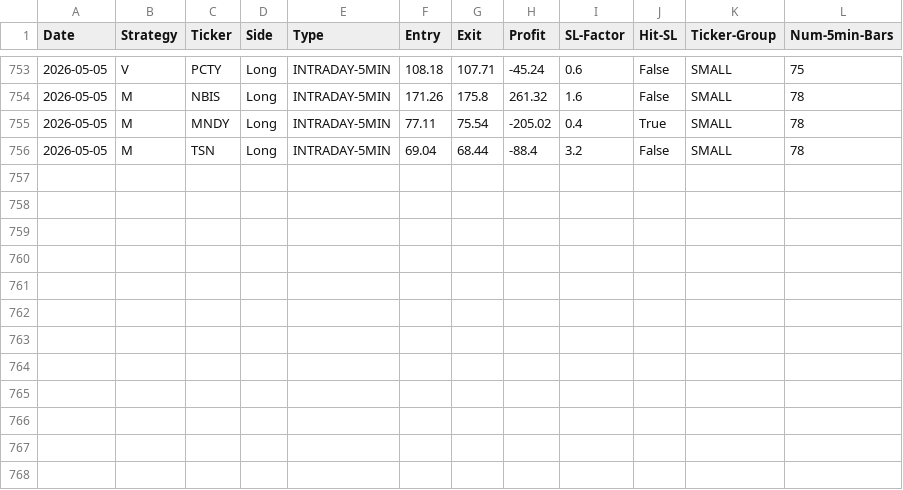
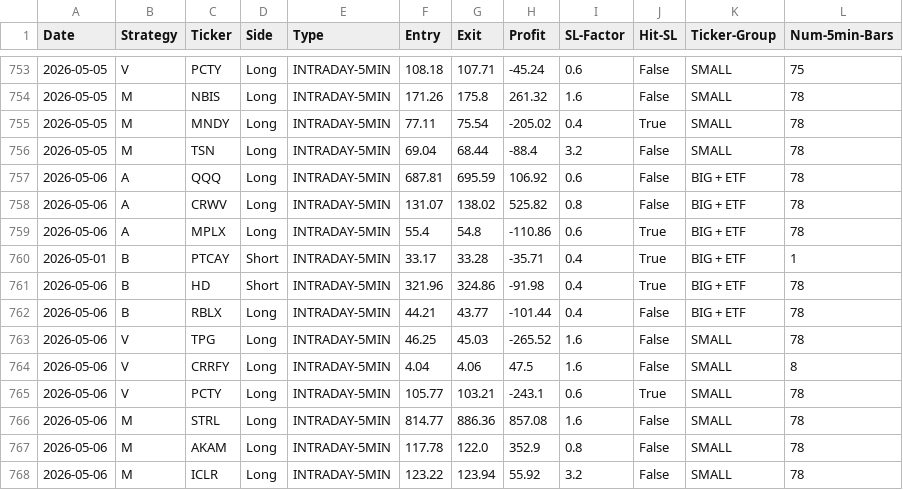
Before and after one commit to pollcerny-sudo/trading-agent-bot, a CSV file: final_backtest_results.csv, drawn as a sheet; only a part is shown, gaps mark what is left out.

```diff
--- a/final_backtest_results.csv
+++ b/final_backtest_results.csv
@@ -756 +756,13 @@ Date,Strategy,Ticker,Side,Type,Entry,Exit,Profit,SL-Factor,Hit-SL,Ticker-Group,N
 2026-05-05,M,TSN,Long,INTRADAY-5MIN,69.04,68.44,-88.4,3.2,False,SMALL,78
+2026-05-06,A,QQQ,Long,INTRADAY-5MIN,687.81,695.59,106.92,0.6,False,BIG + ETF,78
+2026-05-06,A,CRWV,Long,INTRADAY-5MIN,131.07,138.02,525.82,0.8,False,BIG + ETF,78
+2026-05-06,A,MPLX,Long,INTRADAY-5MIN,55.4,54.8,-110.86,0.6,True,BIG + ETF,78
+2026-05-01,B,PTCAY,Short,INTRADAY-5MIN,33.17,33.28,-35.71,0.4,True,BIG + ETF,1
+2026-05-06,B,HD,Short,INTRADAY-5MIN,321.96,324.86,-91.98,0.4,True,BIG + ETF,78
+2026-05-06,B,RBLX,Long,INTRADAY-5MIN,44.21,43.77,-101.44,0.4,False,BIG + ETF,78
+2026-05-06,V,TPG,Long,INTRADAY-5MIN,46.25,45.03,-265.52,1.6,False,SMALL,78
+2026-05-06,V,CRRFY,Long,INTRADAY-5MIN,4.04,4.06,47.5,1.6,False,SMALL,8
+2026-05-06,V,PCTY,Long,INTRADAY-5MIN,105.77,103.21,-243.1,0.6,True,SMALL,78
+2026-05-06,M,STRL,Long,INTRADAY-5MIN,814.77,886.36,857.08,1.6,False,SMALL,78
+2026-05-06,M,AKAM,Long,INTRADAY-5MIN,117.78,122.0,352.9,0.8,False,SMALL,78
+2026-05-06,M,ICLR,Long,INTRADAY-5MIN,123.22,123.94,55.92,3.2,False,SMALL,78
```
Also changed, not shown: 2 other files.
